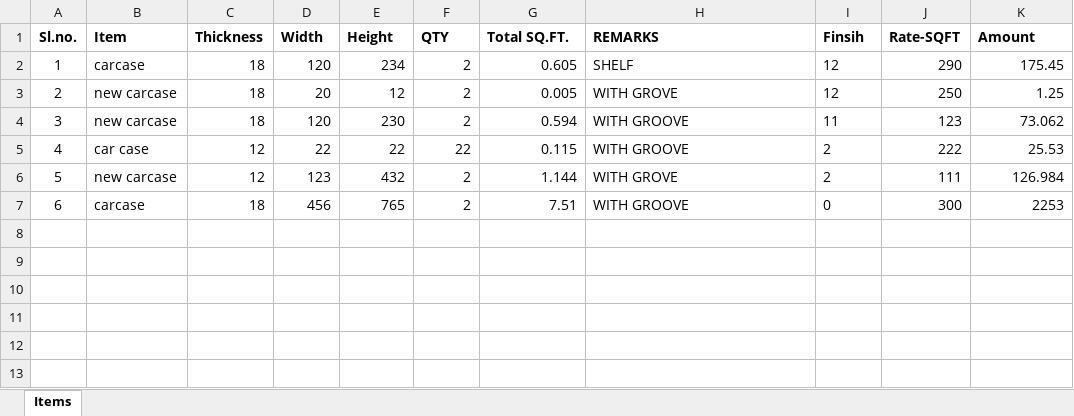
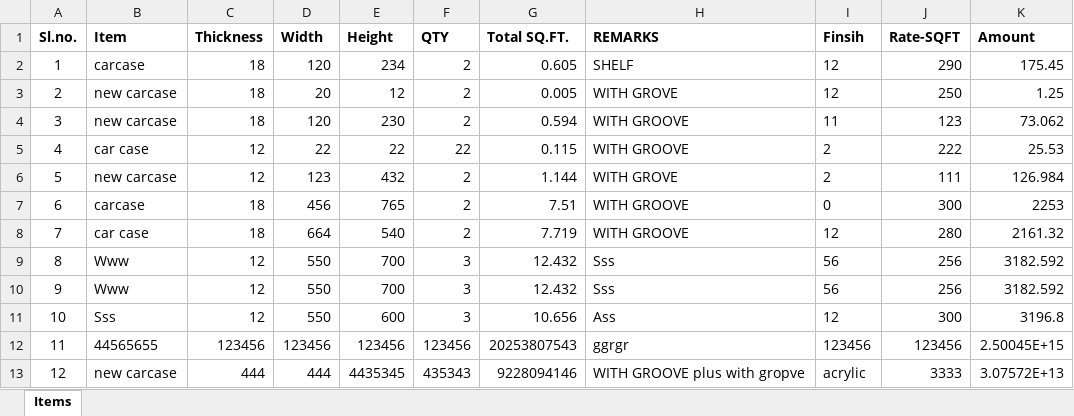
Before and after one commit to azeemyoonus/CuttngList-Archlan_Software, an Excel workbook: public/datas/Items.xlsx, sheet Items, drawn as a sheet; values as stored, in another font and other column widths than the file's, no borders; the diff names each change by its address in the sheet, - before the commit and + after, or states it on an @@ line.

```diff
--- a/public/datas/Items.xlsx (sheet Items)
+++ b/public/datas/Items.xlsx (sheet Items)
+row 8: 7 | car case | 18 | 664 | 540 | 2 | 7.719 | WITH GROOVE | 12 | 280 | 2161.32
+row 9: 8 | Www | 12 | 550 | 700 | 3 | 12.432 | Sss | 56 | 256 | 3182.592
+row 10: 9 | Www | 12 | 550 | 700 | 3 | 12.432 | Sss | 56 | 256 | 3182.592
+row 11: 10 | Sss | 12 | 550 | 600 | 3 | 10.656 | Ass | 12 | 300 | 3196.8
+row 12: 11 | 44565655 | 123456 | 123456 | 123456 | 123456 | 20253807543 | ggrgr | 123456 | 123456 | 2.50045E+15
+row 13: 12 | new carcase | 444 | 444 | 4435345 | 435343 | 9228094146 | WITH GROOVE plus with gropve | acrylic | 3333 | 3.07572E+13
```
Also changed, not shown: 6 other files.
